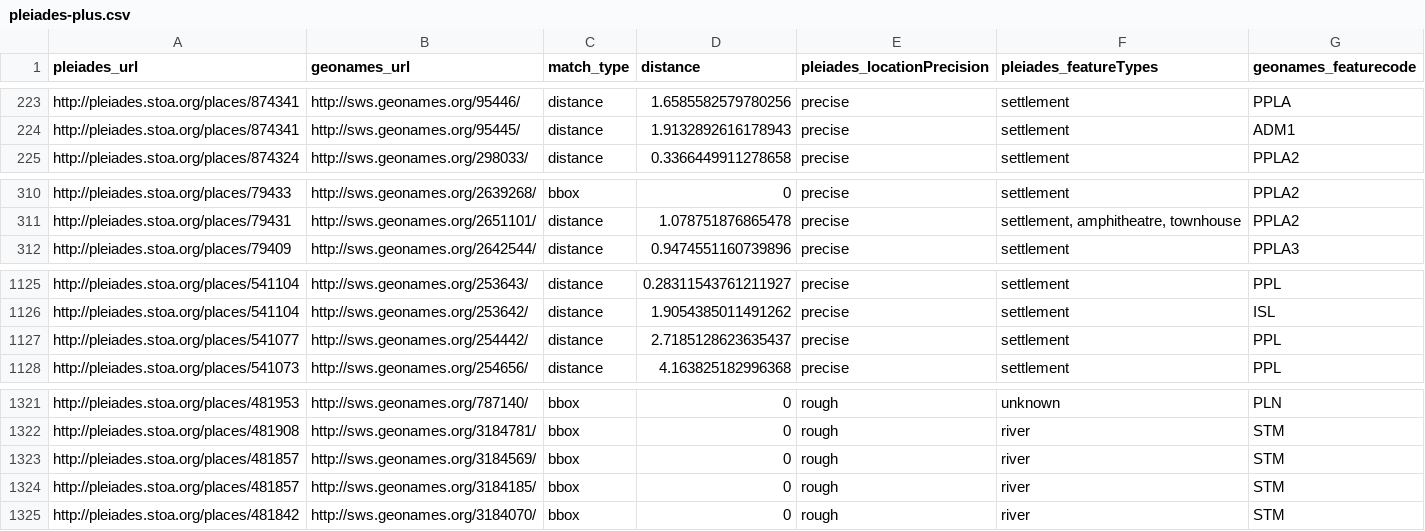
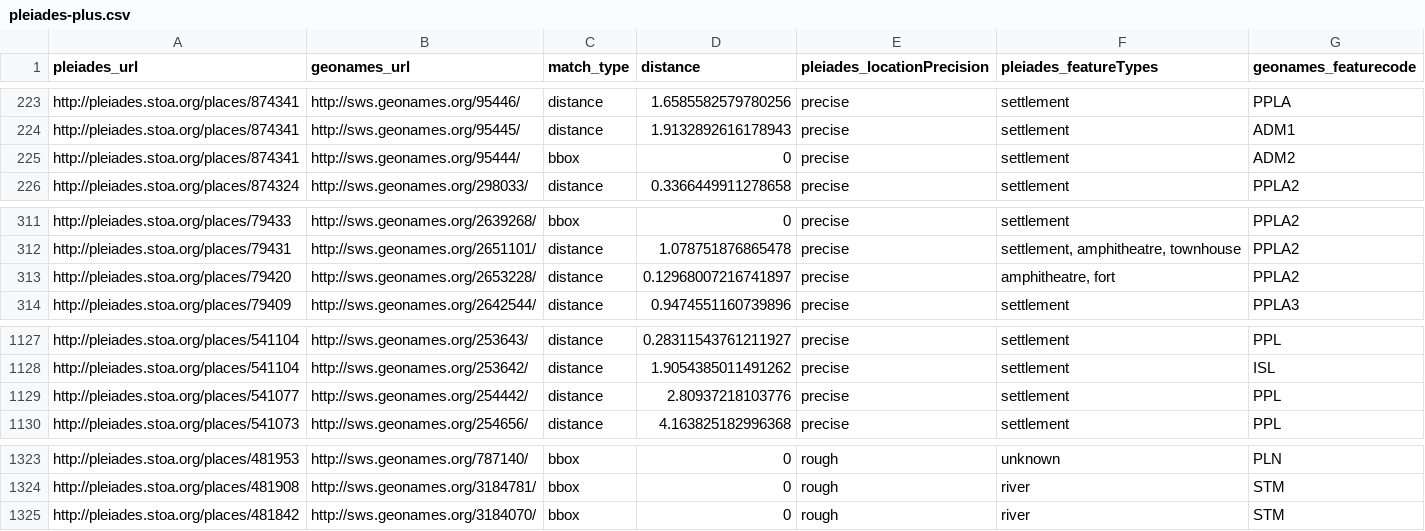
Before and after one commit to ryanfb/pleiades-plus, a CSV file: data/pleiades-plus.csv, drawn as a sheet; only a part is shown, gaps mark what is left out.

Commit message:
2014-06-26 pleiades-plus.csv update

```diff
--- a/data/pleiades-plus.csv
+++ b/data/pleiades-plus.csv
@@ -224,2 +224,3 @@ http://pleiades.stoa.org/places/874341,http://sws.geonames.org/95446/,distance,1
 http://pleiades.stoa.org/places/874341,http://sws.geonames.org/95445/,distance,1.9132892616178943,precise,"settlement",ADM1
+http://pleiades.stoa.org/places/874341,http://sws.geonames.org/95444/,bbox,0,precise,"settlement",ADM2
 http://pleiades.stoa.org/places/874324,http://sws.geonames.org/298033/,distance,0.3366449911278658,precise,"settlement",PPLA2
@@ -311,2 +312,3 @@ http://pleiades.stoa.org/places/79433,http://sws.geonames.org/2639268/,bbox,0,pr
 http://pleiades.stoa.org/places/79431,http://sws.geonames.org/2651101/,distance,1.078751876865478,precise,"settlement, amphitheatre, townhouse",PPLA2
+http://pleiades.stoa.org/places/79420,http://sws.geonames.org/2653228/,distance,0.12968007216741897,precise,"amphitheatre, fort",PPLA2
 http://pleiades.stoa.org/places/79409,http://sws.geonames.org/2642544/,distance,0.9474551160739896,precise,"settlement",PPLA3
@@ -1126,3 +1128,3 @@ http://pleiades.stoa.org/places/541104,http://sws.geonames.org/253643/,distance,
 http://pleiades.stoa.org/places/541104,http://sws.geonames.org/253642/,distance,1.9054385011491262,precise,"settlement",ISL
-http://pleiades.stoa.org/places/541077,http://sws.geonames.org/254442/,distance,2.7185128623635437,precise,"settlement",PPL
+http://pleiades.stoa.org/places/541077,http://sws.geonames.org/254442/,distance,2.80937218103776,precise,"settlement",PPL
 http://pleiades.stoa.org/places/541073,http://sws.geonames.org/254656/,distance,4.163825182996368,precise,"settlement",PPL
@@ -1322,4 +1324,2 @@ http://pleiades.stoa.org/places/481953,http://sws.geonames.org/787140/,bbox,0,ro
 http://pleiades.stoa.org/places/481908,http://sws.geonames.org/3184781/,bbox,0,rough,"river",STM
-http://pleiades.stoa.org/places/481857,http://sws.geonames.org/3184569/,bbox,0,rough,"river",STM
-http://pleiades.stoa.org/places/481857,http://sws.geonames.org/3184185/,bbox,0,rough,"river",STM
 http://pleiades.stoa.org/places/481842,http://sws.geonames.org/3184070/,bbox,0,rough,"river",STM
```
